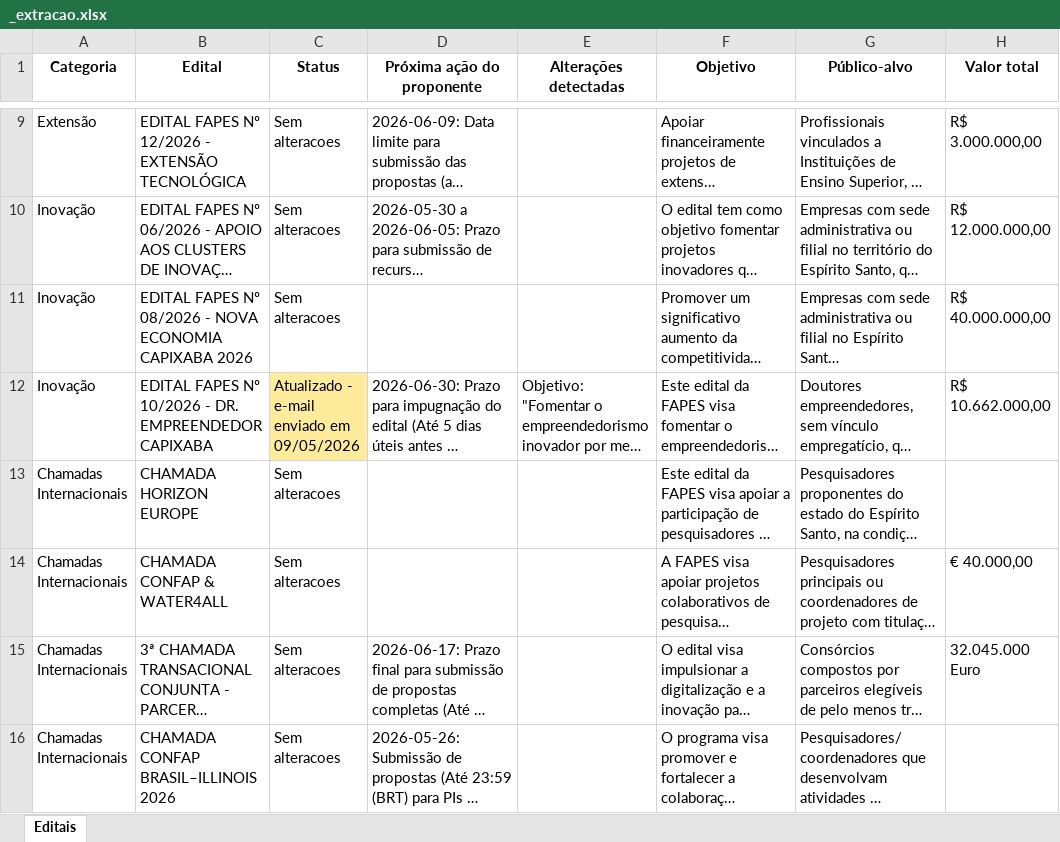
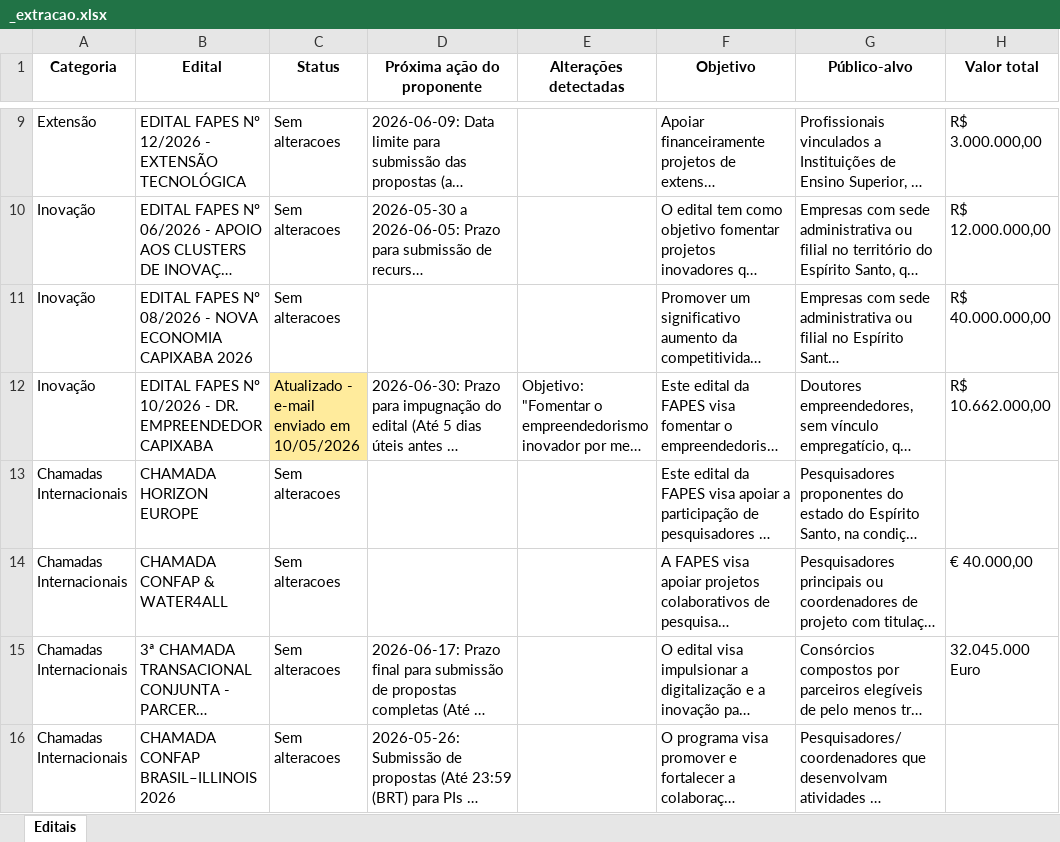
Before and after one commit to nadiacmoreira2003/editais_fapes, an Excel workbook: editais_fapes/_extracao.xlsx, sheet Editais, drawn as a sheet; only a part is shown, gaps mark what is left out; long unchanged cells end in …; values as stored, in another font and other column widths than the file's, no borders; the diff names each change by its address in the sheet, - before the commit and + after, or states it on an @@ line.

```diff
--- a/editais_fapes/_extracao.xlsx (sheet Editais)
+++ b/editais_fapes/_extracao.xlsx (sheet Editais)
-C12 (Status): Atualizado - e-mail enviado em 09/05/2026
+C12 (Status): Atualizado - e-mail enviado em 10/05/2026
```
Also changed, not shown: 1 other file.
